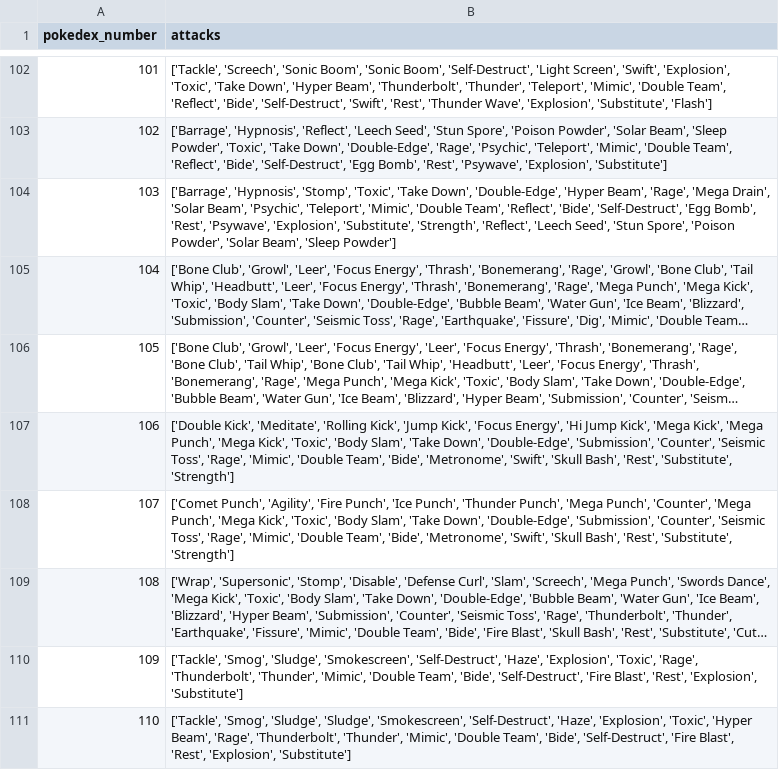
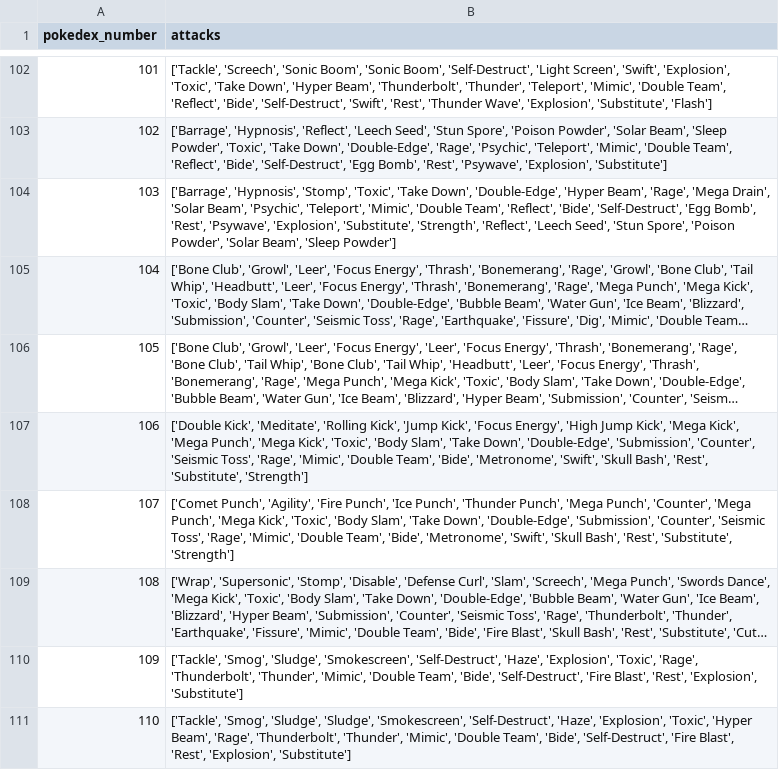
Before and after one commit to Vaibhav-Hariani/Showdown-Port, a CSV file: raw_data/learnsets.csv (was data/pokemon_moves.csv), drawn as a sheet; only a part is shown, gaps mark what is left out; long unchanged cells end in …; the diff names each change by its address in the sheet, - before the commit and + after, or states it on an @@ line.

Commit message:
Add learnset generation with example

```diff
--- a/data/pokemon_moves.csv
+++ b/raw_data/learnsets.csv
-B107 (attacks): …'Focus Energy', 'Hi Jump Kick',…
+B107 (attacks): …'Focus Energy', 'High Jump Kick',…
```
Also changed, not shown: raw_data/movedex.csv, 8 other files.
